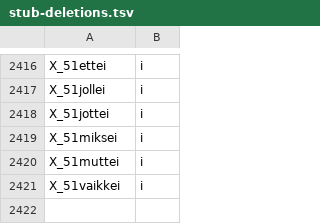
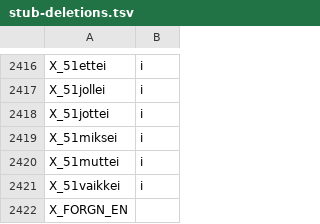
Before and after one commit to flammie/omorfi, a TSV file: src/paradigms/stub-deletions.tsv, drawn as a sheet; only a part is shown, gaps mark what is left out; the diff names each change by its address in the sheet, - before the commit and + after, or states it on an @@ line.

```diff
--- a/src/paradigms/stub-deletions.tsv
+++ b/src/paradigms/stub-deletions.tsv
+row 2422: X_FORGN_EN
```
Also changed, not shown: src/attributes/style.tsv, src/paradigms/morphophonology.tsv, 5 other files.
